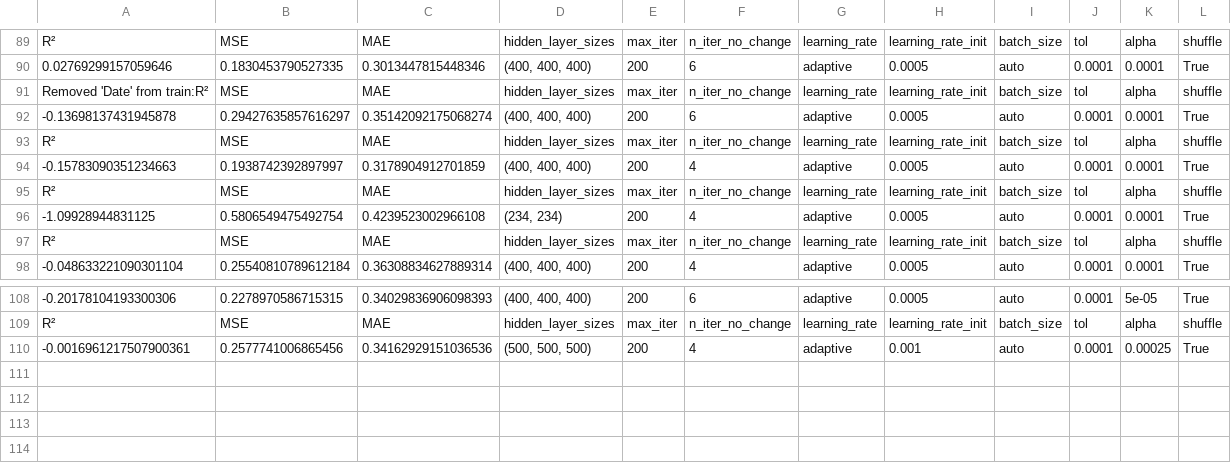
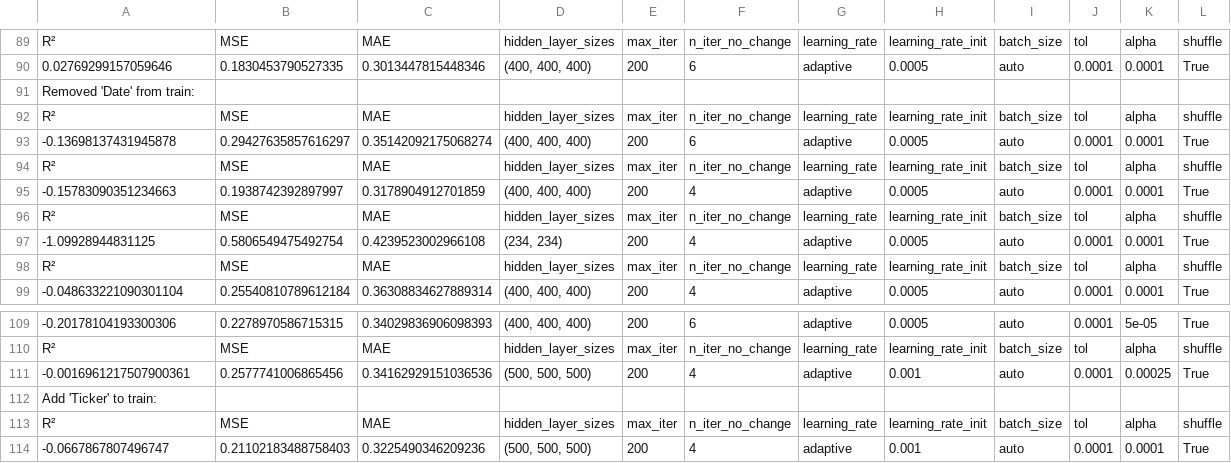
Before and after one commit to P1N60/Uni, a CSV file: VS-Code/Side-Projects/money_printer/data/test_results.csv, drawn as a sheet; only a part is shown, gaps mark what is left out.

Commit message:
Ran test

```diff
--- a/VS-Code/Side-Projects/money_printer/data/test_results.csv
+++ b/VS-Code/Side-Projects/money_printer/data/test_results.csv
@@ -90,3 +90,4 @@ R²,MSE,MAE,hidden_layer_sizes,max_iter,n_iter_no_change,learning_rate,learning_
 0.02769299157059646,0.1830453790527335,0.3013447815448346,"(400, 400, 400)",200,6,adaptive,0.0005,auto,0.0001,0.0001,True
-Removed 'Date' from train:R²,MSE,MAE,hidden_layer_sizes,max_iter,n_iter_no_change,learning_rate,learning_rate_init,batch_size,tol,alpha,shuffle
+Removed 'Date' from train:
+R²,MSE,MAE,hidden_layer_sizes,max_iter,n_iter_no_change,learning_rate,learning_rate_init,batch_size,tol,alpha,shuffle
 -0.13698137431945878,0.29427635857616297,0.35142092175068274,"(400, 400, 400)",200,6,adaptive,0.0005,auto,0.0001,0.0001,True
@@ -110 +111,4 @@ R²,MSE,MAE,hidden_layer_sizes,max_iter,n_iter_no_change,learning_rate,learning_
 -0.0016961217507900361,0.2577741006865456,0.34162929151036536,"(500, 500, 500)",200,4,adaptive,0.001,auto,0.0001,0.00025,True
+Add 'Ticker' to train:
+R²,MSE,MAE,hidden_layer_sizes,max_iter,n_iter_no_change,learning_rate,learning_rate_init,batch_size,tol,alpha,shuffle
+-0.0667867807496747,0.21102183488758403,0.3225490346209236,"(500, 500, 500)",200,4,adaptive,0.001,auto,0.0001,0.0001,True
```
Also changed, not shown: 1 other file.
